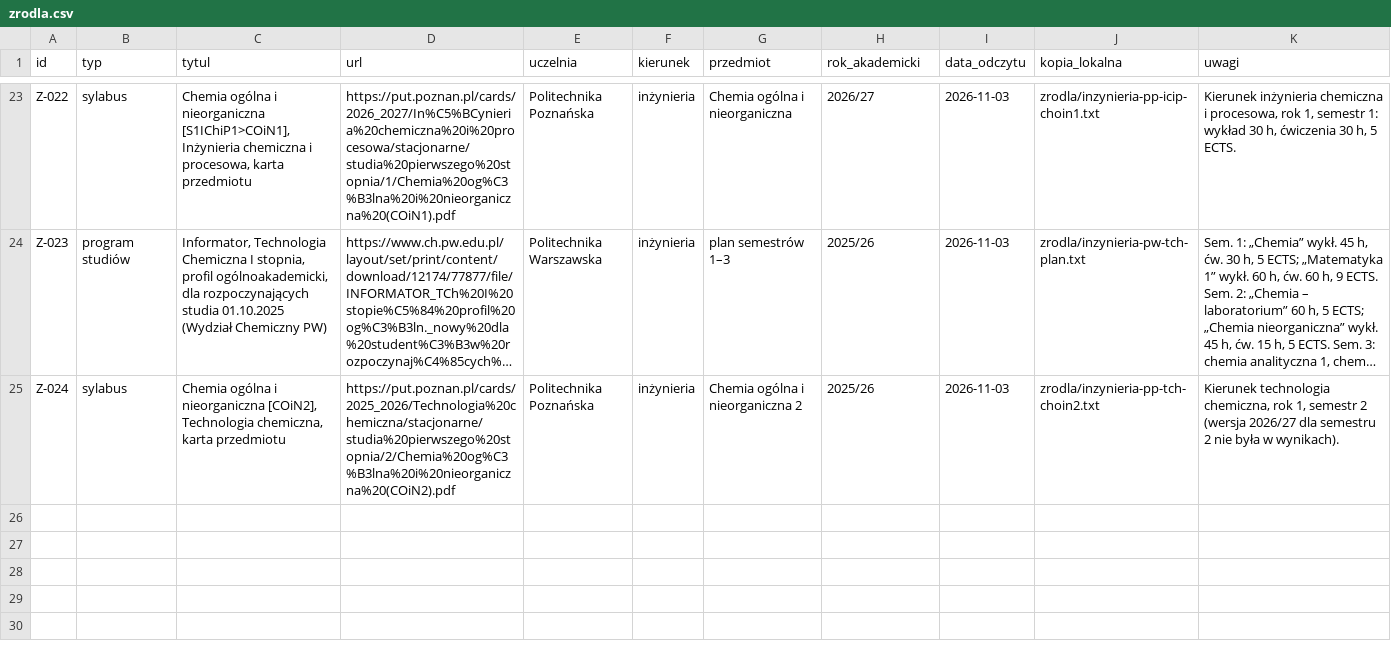
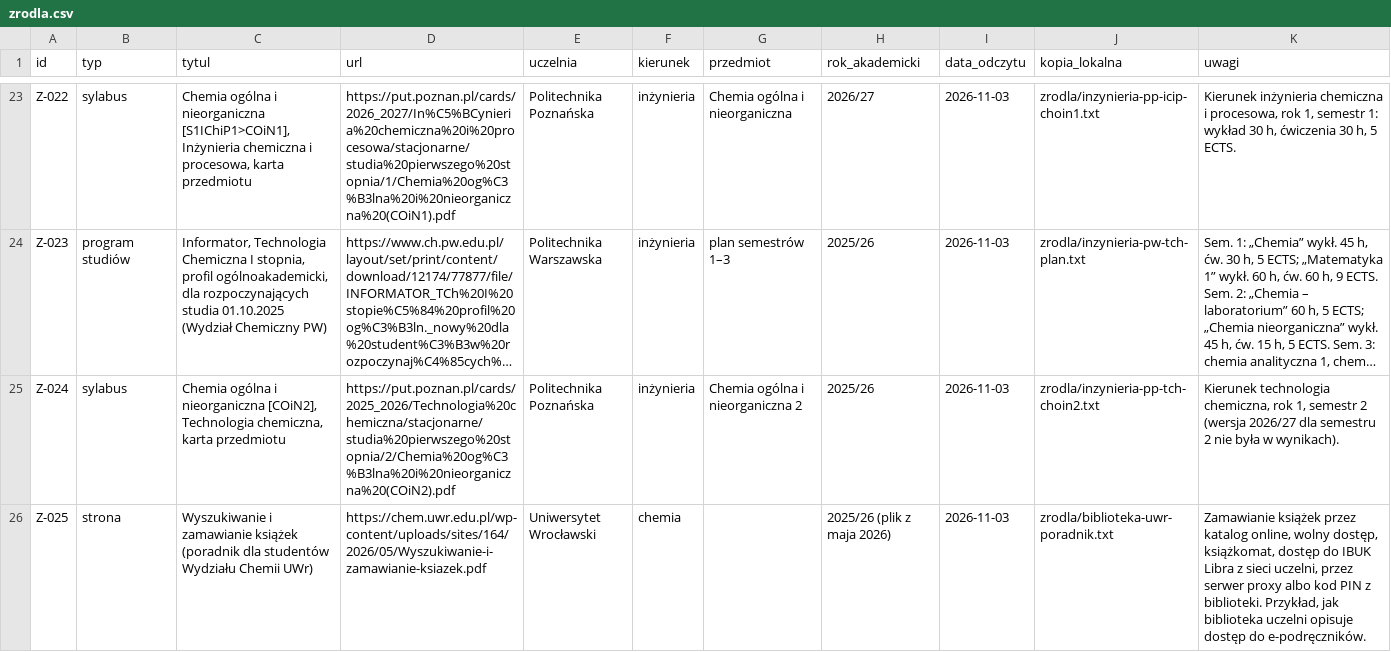
Before and after one commit to Kompot98/Claude, a CSV file: chemia-po-maturze/dane/zrodla.csv, drawn as a sheet; only a part is shown, gaps mark what is left out; long unchanged cells end in …; the diff names each change by its address in the sheet, - before the commit and + after, or states it on an @@ line.

```diff
--- a/chemia-po-maturze/dane/zrodla.csv
+++ b/chemia-po-maturze/dane/zrodla.csv
+row 26: Z-025 | strona | Wyszukiwanie i zamawianie książek (poradnik dla studentów Wydziału Chemii UWr) | https://chem.uwr.edu.pl/wp-content/uploads/sites/164/2026/05/Wyszukiwanie-i-zamawianie-ksiazek.pdf | Uniwersytet Wrocławski | chemia |  | 2025/26 (plik z maja 2026) | 2026-11-03 | zrodla/biblioteka-uwr-poradnik.txt | Zamawianie książek przez katalog online, wolny dostęp, książkomat, dostęp do IBUK Libra z sieci uczelni, przez serwer proxy albo kod PIN z biblioteki. Przykład, jak biblioteka uczelni opisuje dostęp do e-podręczników.
```
Also changed, not shown: 6 other files.
